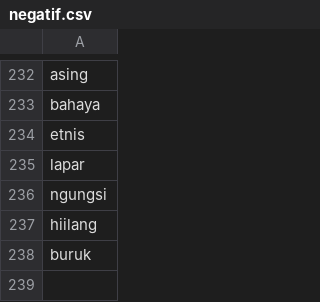
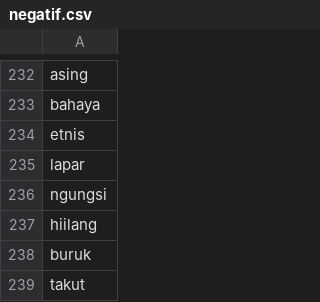
Before and after one commit to jamilulalng/kamus_emoticon, a CSV file: negatif.csv, drawn as a sheet; only a part is shown, gaps mark what is left out.

Commit message:
Update negatif.csv

```diff
--- a/negatif.csv
+++ b/negatif.csv
@@ -238 +238,2 @@ hiilang
 buruk
+takut
```
